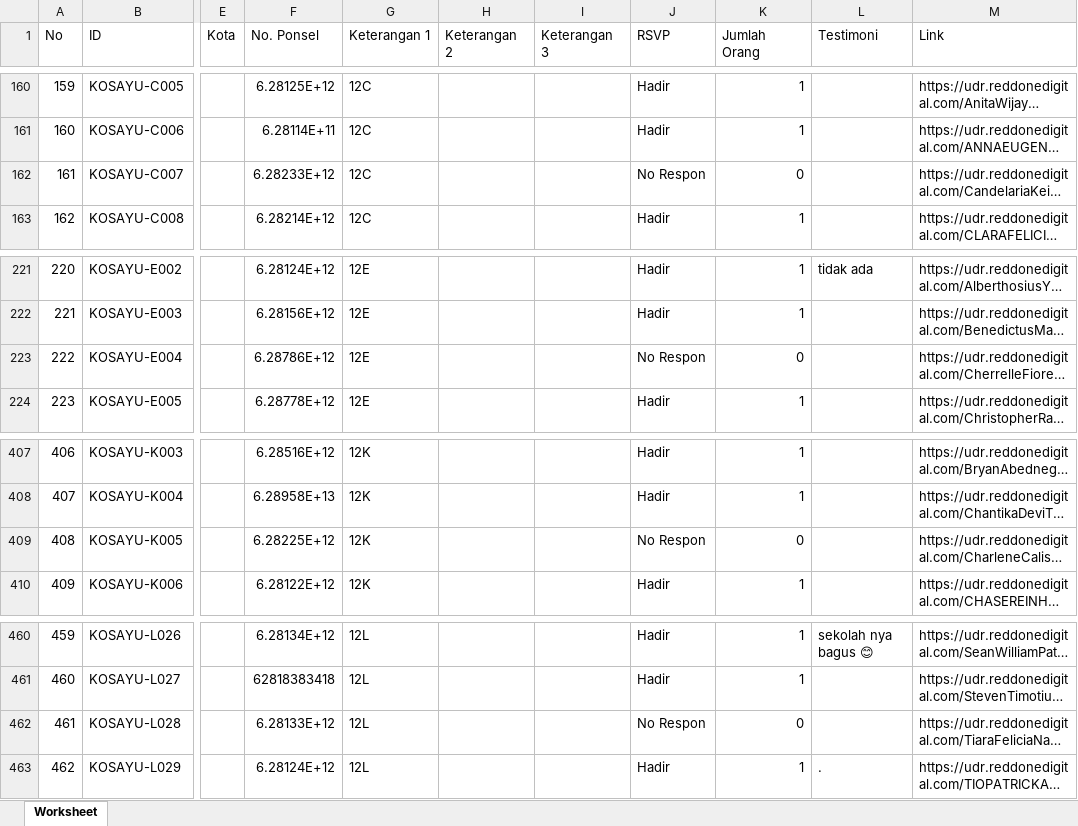
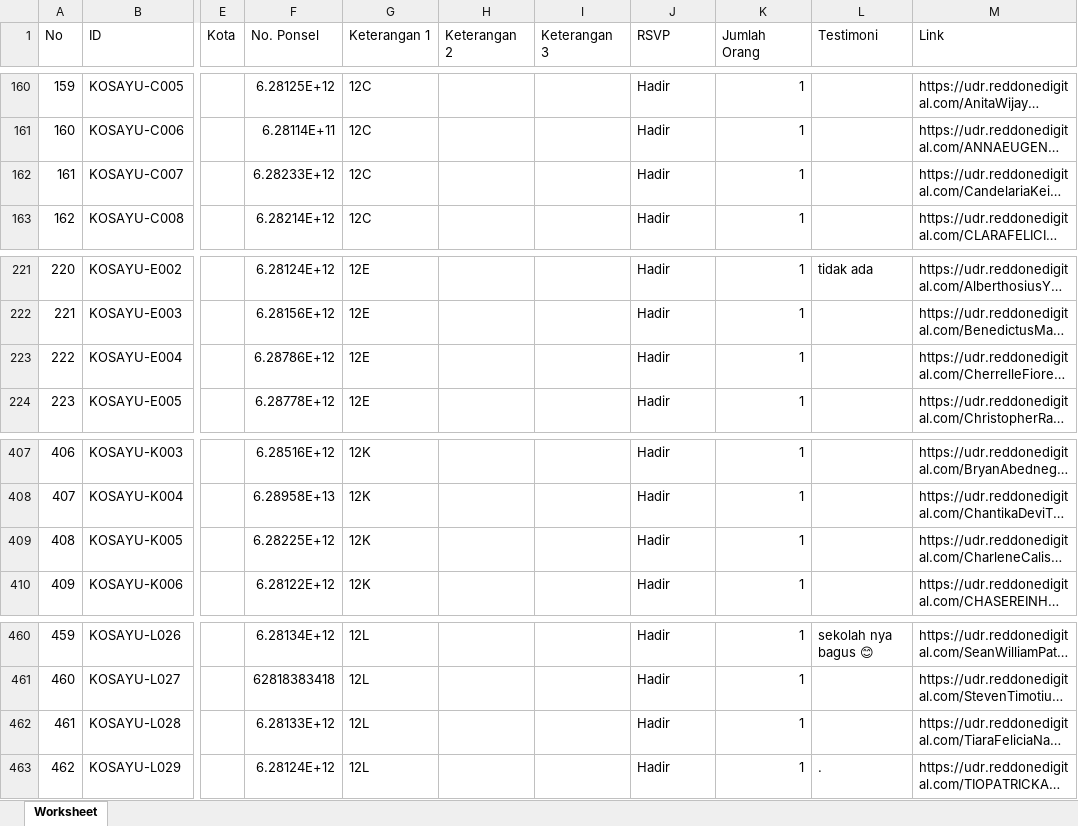
Before and after one commit to apk31/promdash, an Excel workbook: reportstellarsoiree.xlsx, sheet Worksheet, drawn as a sheet; only a part is shown, gaps mark what is left out; long unchanged cells end in …; values as stored, in another font and other column widths than the file's, no borders; the diff covers the shown part only; the diff names each change by its address in the sheet, - before the commit and + after, or states it on an @@ line.

Commit message:
Add files via upload

```diff
--- a/reportstellarsoiree.xlsx (sheet Worksheet)
+++ b/reportstellarsoiree.xlsx (sheet Worksheet)
-J162 (RSVP): No Respon
+J162 (RSVP): Hadir
-K162 (Jumlah Orang): 0
+K162 (Jumlah Orang): 1
-J223 (RSVP): No Respon
+J223 (RSVP): Hadir
-K223 (Jumlah Orang): 0
+K223 (Jumlah Orang): 1
-J409 (RSVP): No Respon
+J409 (RSVP): Hadir
-K409 (Jumlah Orang): 0
+K409 (Jumlah Orang): 1
-J462 (RSVP): No Respon
+J462 (RSVP): Hadir
-K462 (Jumlah Orang): 0
+K462 (Jumlah Orang): 1
```
Also changed, not shown: 18 edited cells elsewhere in this sheet.
